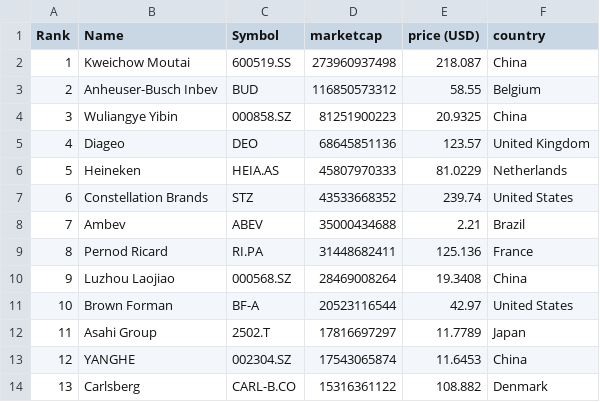
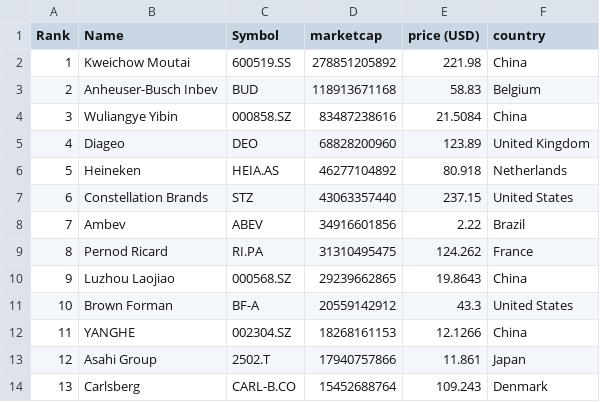
Before and after one commit to Andyflow28/merida-june-6-2024, a CSV file: companies-all.csv, drawn as a sheet; only a part is shown; the diff covers the shown part only.

```diff
--- a/companies-all.csv
+++ b/companies-all.csv
@@ -1,14 +1,14 @@
 "Rank","Name","Symbol","marketcap","price (USD)","country"
-"1","Kweichow Moutai","600519.SS","273960937498","218.087","China"
-"2","Anheuser-Busch Inbev","BUD","116850573312","58.55","Belgium"
-"3","Wuliangye Yibin","000858.SZ","81251900223","20.9325","China"
-"4","Diageo","DEO","68645851136","123.57","United Kingdom"
-"5","Heineken","HEIA.AS","45807970333","81.0229","Netherlands"
-"6","Constellation Brands","STZ","43533668352","239.74","United States"
-"7","Ambev","ABEV","35000434688","2.21","Brazil"
-"8","Pernod Ricard","RI.PA","31448682411","125.136","France"
-"9","Luzhou Laojiao","000568.SZ","28469008264","19.3408","China"
-"10","Brown Forman","BF-A","20523116544","42.97","United States"
-"11","Asahi Group","2502.T","17816697297","11.7789","Japan"
-"12","YANGHE","002304.SZ","17543065874","11.6453","China"
-"13","Carlsberg","CARL-B.CO","15316361122","108.882","Denmark"
+"1","Kweichow Moutai","600519.SS","278851205892","221.98","China"
+"2","Anheuser-Busch Inbev","BUD","118913671168","58.83","Belgium"
+"3","Wuliangye Yibin","000858.SZ","83487238616","21.5084","China"
+"4","Diageo","DEO","68828200960","123.89","United Kingdom"
+"5","Heineken","HEIA.AS","46277104892","80.918","Netherlands"
+"6","Constellation Brands","STZ","43063357440","237.15","United States"
+"7","Ambev","ABEV","34916601856","2.22","Brazil"
+"8","Pernod Ricard","RI.PA","31310495475","124.262","France"
+"9","Luzhou Laojiao","000568.SZ","29239662865","19.8643","China"
+"10","Brown Forman","BF-A","20559142912","43.3","United States"
+"11","YANGHE","002304.SZ","18268161153","12.1266","China"
+"12","Asahi Group","2502.T","17940757866","11.861","Japan"
+"13","Carlsberg","CARL-B.CO","15452688764","109.243","Denmark"
```
Also changed, not shown: 100 edited cells elsewhere in this file, companies_france.csv, companies_germany.csv, 1 other file.
